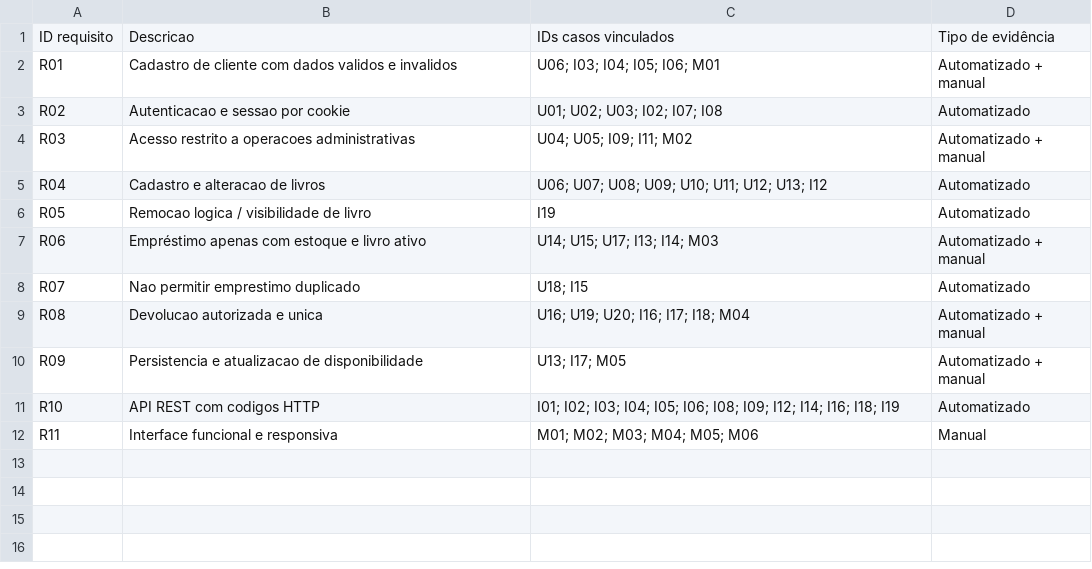
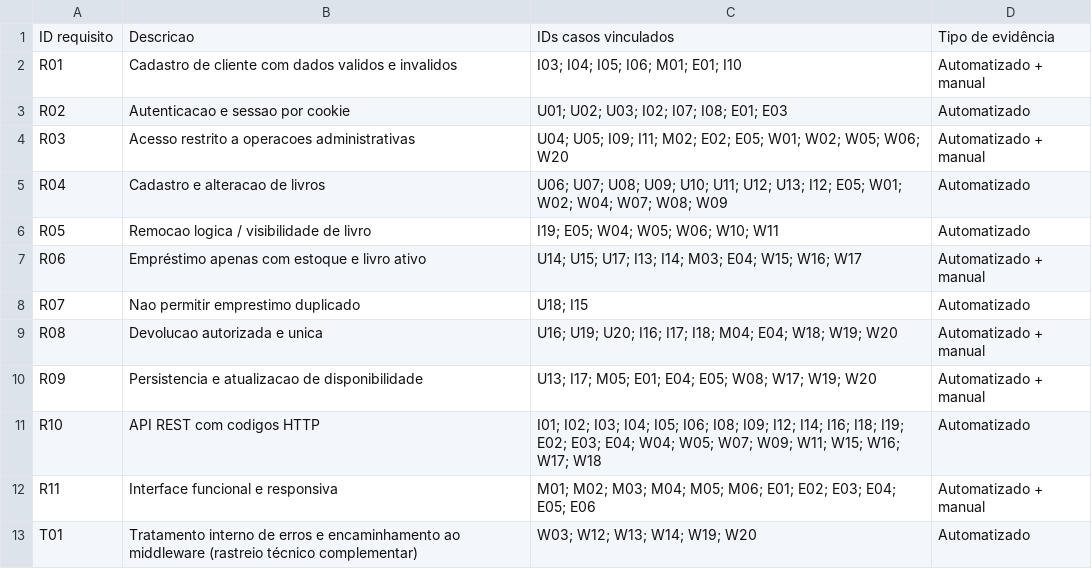
Before and after one commit to Wallacewlk/BiblioWeb, a CSV file: docs/vvts/MATRIZ_RASTREABILIDADE.csv, drawn as a sheet.

```diff
--- a/docs/vvts/MATRIZ_RASTREABILIDADE.csv
+++ b/docs/vvts/MATRIZ_RASTREABILIDADE.csv
@@ -1,12 +1,13 @@
 ID requisito;Descricao;IDs casos vinculados;Tipo de evidência
-R01;Cadastro de cliente com dados validos e invalidos;"U06; I03; I04; I05; I06; M01";Automatizado + manual
-R02;Autenticacao e sessao por cookie;"U01; U02; U03; I02; I07; I08";Automatizado
-R03;Acesso restrito a operacoes administrativas;"U04; U05; I09; I11; M02";Automatizado + manual
-R04;Cadastro e alteracao de livros;"U06; U07; U08; U09; U10; U11; U12; U13; I12";Automatizado
-R05;Remocao logica / visibilidade de livro;I19;Automatizado
-R06;Empréstimo apenas com estoque e livro ativo;"U14; U15; U17; I13; I14; M03";Automatizado + manual
+R01;Cadastro de cliente com dados validos e invalidos;"I03; I04; I05; I06; M01; E01; I10";Automatizado + manual
+R02;Autenticacao e sessao por cookie;"U01; U02; U03; I02; I07; I08; E01; E03";Automatizado
+R03;Acesso restrito a operacoes administrativas;"U04; U05; I09; I11; M02; E02; E05; W01; W02; W05; W06; W20";Automatizado + manual
+R04;Cadastro e alteracao de livros;"U06; U07; U08; U09; U10; U11; U12; U13; I12; E05; W01; W02; W04; W07; W08; W09";Automatizado
+R05;Remocao logica / visibilidade de livro;"I19; E05; W04; W05; W06; W10; W11";Automatizado
+R06;Empréstimo apenas com estoque e livro ativo;"U14; U15; U17; I13; I14; M03; E04; W15; W16; W17";Automatizado + manual
 R07;Nao permitir emprestimo duplicado;"U18; I15";Automatizado
-R08;Devolucao autorizada e unica;"U16; U19; U20; I16; I17; I18; M04";Automatizado + manual
-R09;Persistencia e atualizacao de disponibilidade;"U13; I17; M05";Automatizado + manual
-R10;API REST com codigos HTTP;"I01; I02; I03; I04; I05; I06; I08; I09; I12; I14; I16; I18; I19";Automatizado
-R11;Interface funcional e responsiva;"M01; M02; M03; M04; M05; M06";Manual
+R08;Devolucao autorizada e unica;"U16; U19; U20; I16; I17; I18; M04; E04; W18; W19; W20";Automatizado + manual
+R09;Persistencia e atualizacao de disponibilidade;"U13; I17; M05; E01; E04; E05; W08; W17; W19; W20";Automatizado + manual
+R10;API REST com codigos HTTP;"I01; I02; I03; I04; I05; I06; I08; I09; I12; I14; I16; I18; I19; E02; E03; E04; W04; W05; W07; W09; W11; W15; W16; W17; W18";Automatizado
+R11;Interface funcional e responsiva;"M01; M02; M03; M04; M05; M06; E01; E02; E03; E04; E05; E06";Automatizado + manual
+T01;Tratamento interno de erros e encaminhamento ao middleware (rastreio técnico complementar);"W03; W12; W13; W14; W19; W20";Automatizado
```
Also changed, not shown: 49 other files.
